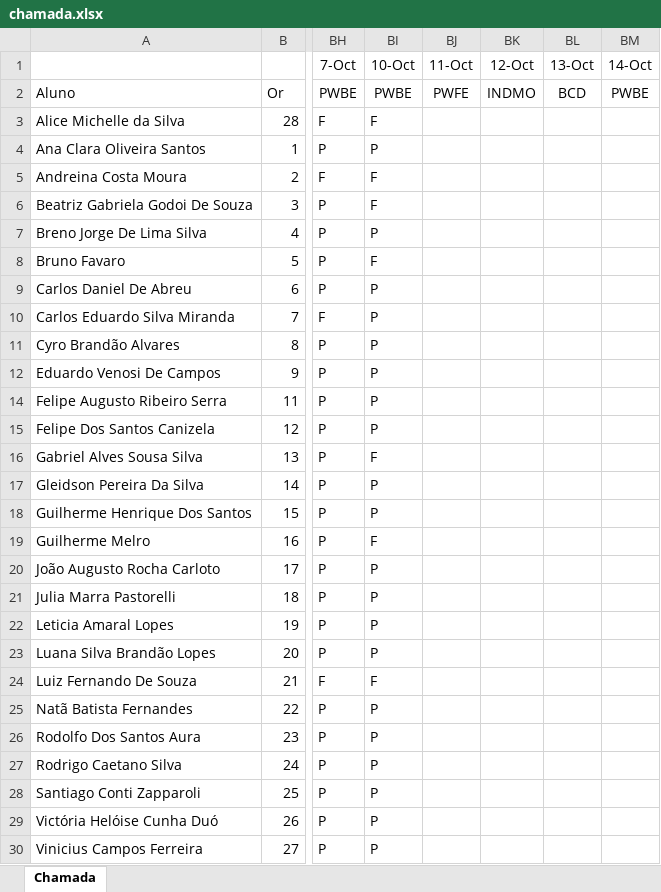
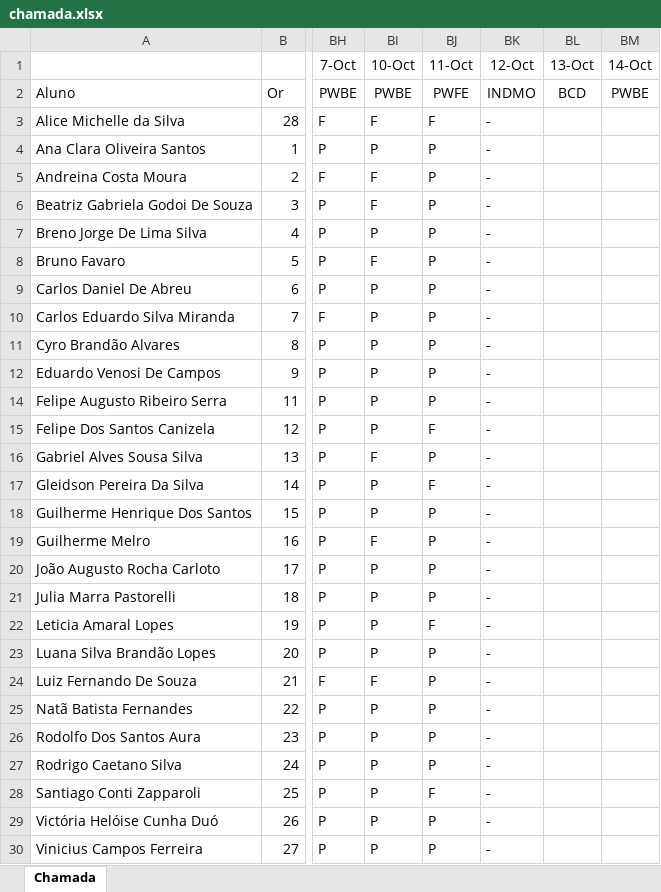
Before and after one commit to wellifabio/senai2022, an Excel workbook: 2des/chamada.xlsx, sheet Chamada, drawn as a sheet; only a part is shown, gaps mark what is left out; values as stored, in another font and other column widths than the file's, no borders; conditional formats not drawn; the diff names each change by its address in the sheet, - before the commit and + after, or states it on an @@ line.

```diff
--- a/2des/chamada.xlsx (sheet Chamada)
+++ b/2des/chamada.xlsx (sheet Chamada)
-BJ3 (11-Oct): (empty)
+BJ3 (11-Oct): F
-BK3:BK12 (12-Oct): (empty)
+BK3:BK12 (12-Oct): -
-BJ4:BJ12 (11-Oct): (empty)
+BJ4:BJ12 (11-Oct): P
-BJ14 (11-Oct): (empty)
+BJ14 (11-Oct): P
-BK14:BK30 (12-Oct): (empty)
+BK14:BK30 (12-Oct): -
-BJ15 (11-Oct): (empty)
+BJ15 (11-Oct): F
-BJ16 (11-Oct): (empty)
+BJ16 (11-Oct): P
-BJ17 (11-Oct): (empty)
+BJ17 (11-Oct): F
-BJ18:BJ21 (11-Oct): (empty)
+BJ18:BJ21 (11-Oct): P
-BJ22 (11-Oct): (empty)
+BJ22 (11-Oct): F
-BJ23:BJ27 (11-Oct): (empty)
+BJ23:BJ27 (11-Oct): P
-BJ28 (11-Oct): (empty)
+BJ28 (11-Oct): F
-BJ29:BJ30 (11-Oct): (empty)
+BJ29:BJ30 (11-Oct): P
```
Also changed, not shown: 27 other files.
